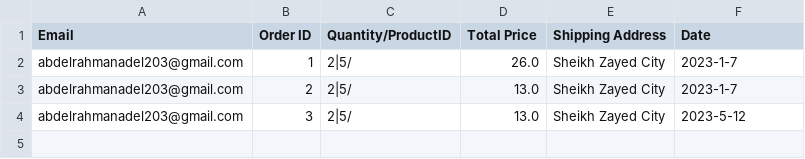
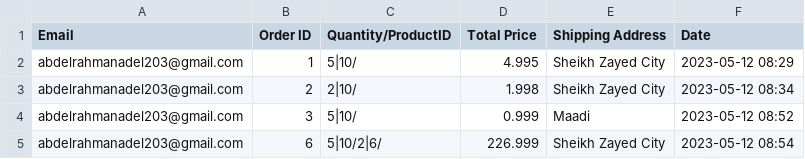
Before and after one commit to HossamAhmedFouad/Toffee, a CSV file: src/UserData/orders.csv, drawn as a sheet.

Commit message:
Fixed some bugs + Expanded Display Summary Function To Display Products Bought By The User

```diff
--- a/src/UserData/orders.csv
+++ b/src/UserData/orders.csv
@@ -1,4 +1,5 @@
 Email,Order ID,Quantity/ProductID,Total Price,Shipping Address,Date
-abdelrahmanadel203@gmail.com,1,2|5/,26.0,Sheikh Zayed City,2023-1-7
-abdelrahmanadel203@gmail.com,2,2|5/,13.0,Sheikh Zayed City,2023-1-7
-abdelrahmanadel203@gmail.com,3,2|5/,13.0,Sheikh Zayed City,2023-5-12
+abdelrahmanadel203@gmail.com,1,5|10/,4.995,Sheikh Zayed City,2023-05-12 08:29
+abdelrahmanadel203@gmail.com,2,2|10/,1.998,Sheikh Zayed City,2023-05-12 08:34
+abdelrahmanadel203@gmail.com,3,5|10/,0.999,Maadi,2023-05-12 08:52
+abdelrahmanadel203@gmail.com,6,5|10/2|6/,226.999,Sheikh Zayed City,2023-05-12 08:54
```
Also changed, not shown: src/Products/stock.csv, 11 other files.
